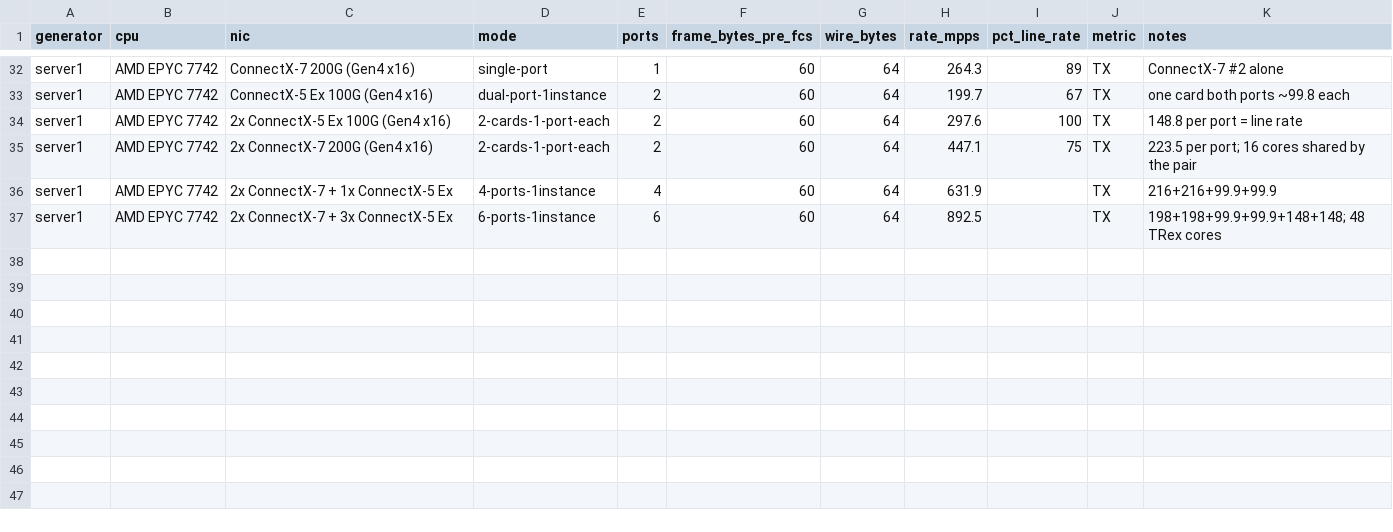
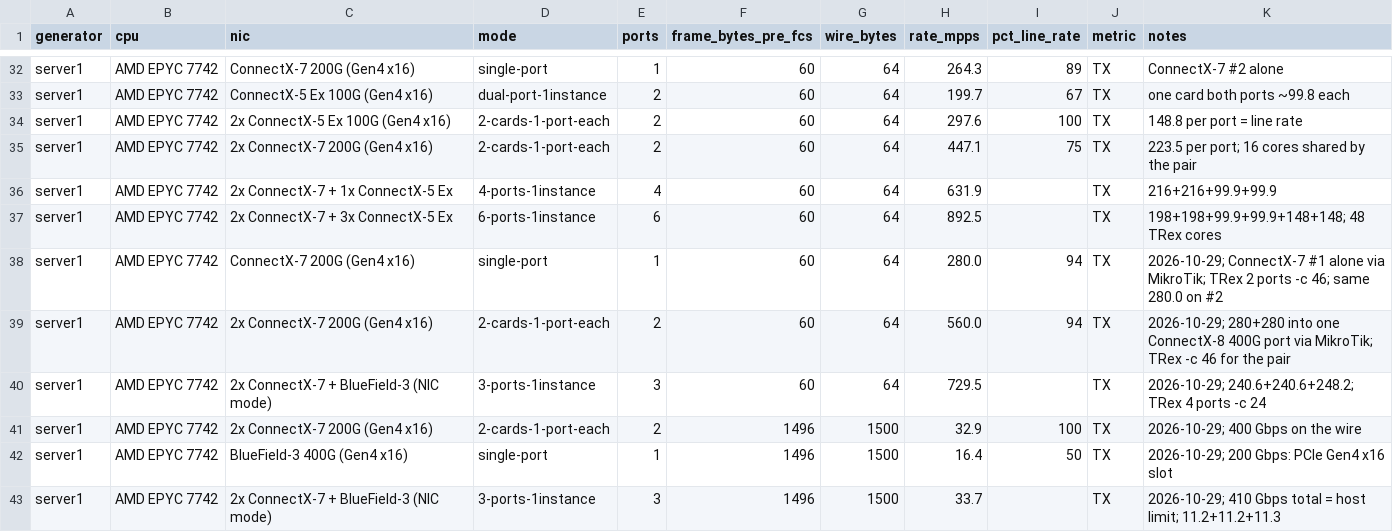
Before and after one commit to FastNetMon/trex-reports, a CSV file: results.csv, drawn as a sheet; only a part is shown, gaps mark what is left out.

Commit message:
server1: 2x ConnectX-7 + BlueField-3 into a socket-direct ConnectX-8, 560 Mpps at 64 B, 400 Gbps at 1500 B

```diff
--- a/results.csv
+++ b/results.csv
@@ -37 +37,7 @@ server1,AMD EPYC 7742,2x ConnectX-7 + 1x ConnectX-5 Ex,4-ports-1instance,4,60,64
 server1,AMD EPYC 7742,2x ConnectX-7 + 3x ConnectX-5 Ex,6-ports-1instance,6,60,64,892.5,,TX,198+198+99.9+99.9+148+148; 48 TRex cores
+server1,AMD EPYC 7742,ConnectX-7 200G (Gen4 x16),single-port,1,60,64,280.0,94,TX,2026-10-29; ConnectX-7 #1 alone via MikroTik; TRex 2 ports -c 46; same 280.0 on #2
+server1,AMD EPYC 7742,2x ConnectX-7 200G (Gen4 x16),2-cards-1-port-each,2,60,64,560.0,94,TX,2026-10-29; 280+280 into one ConnectX-8 400G port via MikroTik; TRex -c 46 for the pair
+server1,AMD EPYC 7742,2x ConnectX-7 + BlueField-3 (NIC mode),3-ports-1instance,3,60,64,729.5,,TX,2026-10-29; 240.6+240.6+248.2; TRex 4 ports -c 24
+server1,AMD EPYC 7742,2x ConnectX-7 200G (Gen4 x16),2-cards-1-port-each,2,1496,1500,32.9,100,TX,2026-10-29; 400 Gbps on the wire
+server1,AMD EPYC 7742,BlueField-3 400G (Gen4 x16),single-port,1,1496,1500,16.4,50,TX,2026-10-29; 200 Gbps: PCIe Gen4 x16 slot
+server1,AMD EPYC 7742,2x ConnectX-7 + BlueField-3 (NIC mode),3-ports-1instance,3,1496,1500,33.7,,TX,2026-10-29; 410 Gbps total = host limit; 11.2+11.2+11.3
```
Also changed, not shown: 2 other files.
